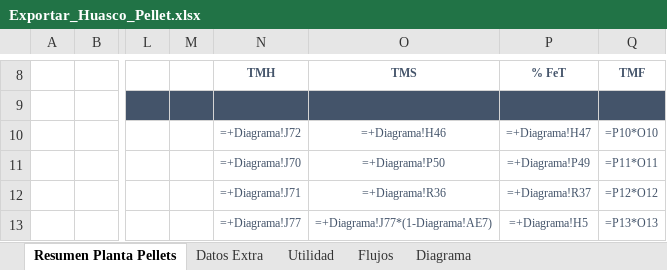
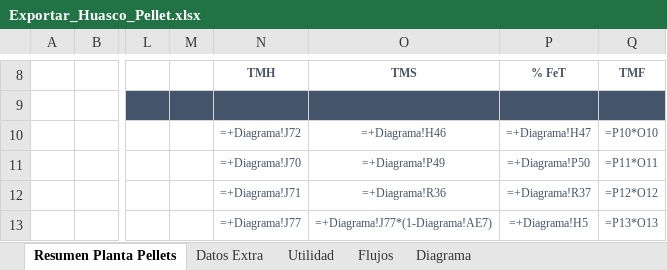
Before and after one commit to fracastr/minera, an Excel workbook: public/Export/Exportar_Huasco_Pellet.xlsx, sheet Resumen Planta Pellets, drawn as a sheet; only a part is shown, gaps mark what is left out; values as stored, in another font and other column widths than the file's, no borders; formulas are shown in place of their values; charts and pictures not drawn; the diff names each change by its address in the sheet, - before the commit and + after, or states it on an @@ line.

Commit message:
Update Exportar_Huasco_Pellet.xlsx

```diff
--- a/public/Export/Exportar_Huasco_Pellet.xlsx (sheet Resumen Planta Pellets)
+++ b/public/Export/Exportar_Huasco_Pellet.xlsx (sheet Resumen Planta Pellets)
-O11: =+Diagrama!P50
+O11: =+Diagrama!P49
-P11: =+Diagrama!P49
+P11: =+Diagrama!P50
```
